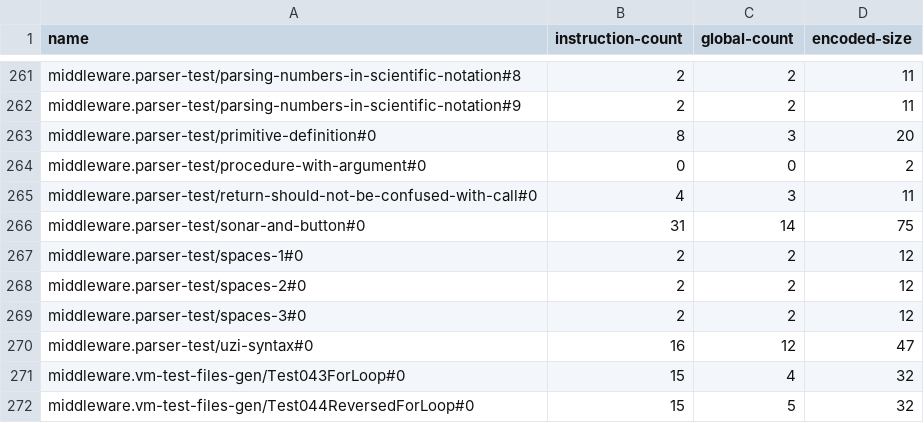
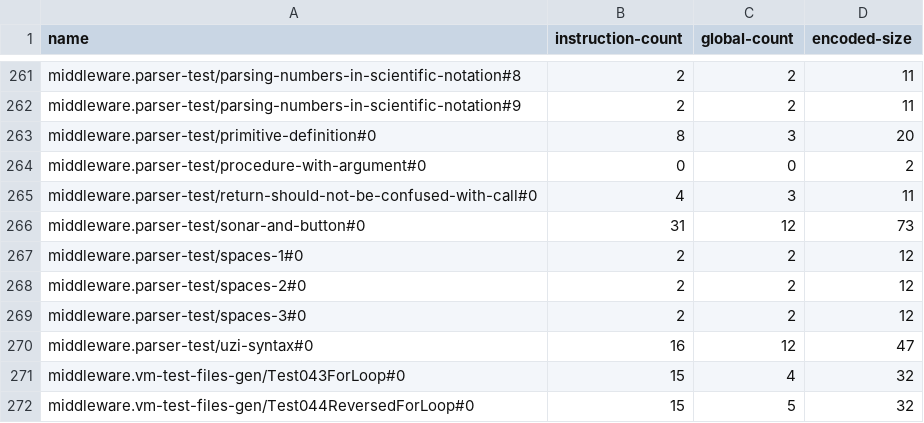
Before and after one commit to GIRA/PhysicalBits, a CSV file: firmware/Simulator/SimulatorTest/TestFiles/CompileStats.csv, drawn as a sheet; only a part is shown, gaps mark what is left out; the diff covers the shown part only.

Commit message:
Updated CompileStats.
It seems that the new way of collecting the globals is not only more efficient but also yields smaller programs.
The previous implementation was mistakenly collecting constants used to initialize variables in the import initialization block.
These are obviously redundant since the global itself carries its initial value.

```diff
--- a/firmware/Simulator/SimulatorTest/TestFiles/CompileStats.csv
+++ b/firmware/Simulator/SimulatorTest/TestFiles/CompileStats.csv
@@ -265,3 +265,3 @@ middleware.parser-test/procedure-with-argument#0,0,0,2
 middleware.parser-test/return-should-not-be-confused-with-call#0,4,3,11
-middleware.parser-test/sonar-and-button#0,31,14,75
+middleware.parser-test/sonar-and-button#0,31,12,73
 middleware.parser-test/spaces-1#0,2,2,12
```
Also changed, not shown: 16 edited cells elsewhere in this file.
